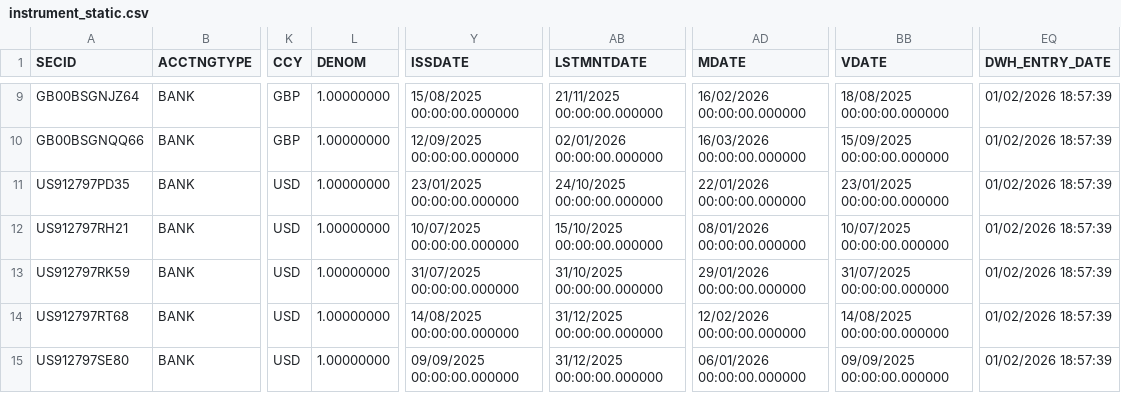
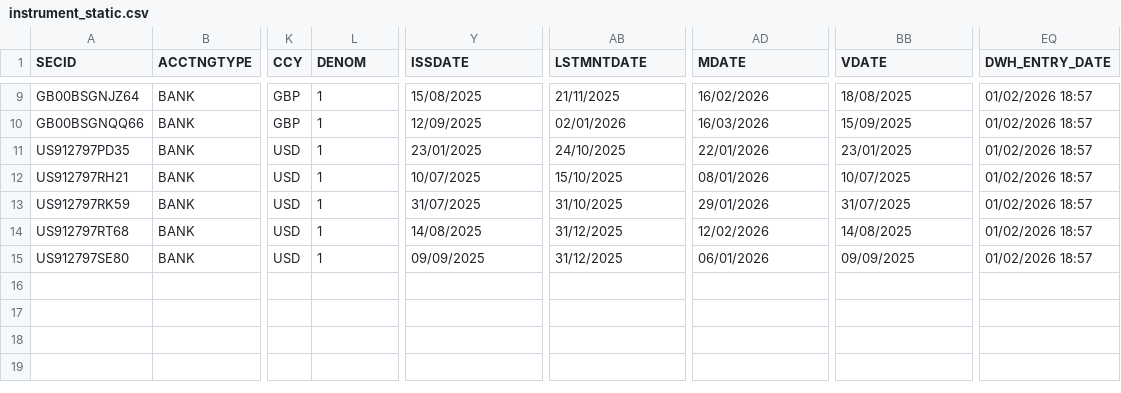
Before and after one commit to stuartandrewsimpson-ctrl/databricks_demo, a CSV file: data/instrument_static.csv, drawn as a sheet; only a part is shown, gaps mark what is left out; the diff covers the shown part only; the diff names each change by its address in the sheet, - before the commit and + after, or states it on an @@ line.

```diff
--- a/data/instrument_static.csv
+++ b/data/instrument_static.csv
-L9:L15 (DENOM): 1.00000000
+L9:L15 (DENOM): 1
-Y9 (ISSDATE): 15/08/2025 00:00:00.000000
+Y9 (ISSDATE): 15/08/2025
-AB9 (LSTMNTDATE): 21/11/2025 00:00:00.000000
+AB9 (LSTMNTDATE): 21/11/2025
-AD9 (MDATE): 16/02/2026 00:00:00.000000
+AD9 (MDATE): 16/02/2026
-BB9 (VDATE): 18/08/2025 00:00:00.000000
+BB9 (VDATE): 18/08/2025
-EQ9:EQ15 (DWH_ENTRY_DATE): 01/02/2026 18:57:39
+EQ9:EQ15 (DWH_ENTRY_DATE): 01/02/2026 18:57
-Y10 (ISSDATE): 12/09/2025 00:00:00.000000
+Y10 (ISSDATE): 12/09/2025
-AB10 (LSTMNTDATE): 02/01/2026 00:00:00.000000
+AB10 (LSTMNTDATE): 02/01/2026
-AD10 (MDATE): 16/03/2026 00:00:00.000000
+AD10 (MDATE): 16/03/2026
-BB10 (VDATE): 15/09/2025 00:00:00.000000
+BB10 (VDATE): 15/09/2025
-Y11 (ISSDATE): 23/01/2025 00:00:00.000000
+Y11 (ISSDATE): 23/01/2025
-AB11 (LSTMNTDATE): 24/10/2025 00:00:00.000000
+AB11 (LSTMNTDATE): 24/10/2025
-AD11 (MDATE): 22/01/2026 00:00:00.000000
+AD11 (MDATE): 22/01/2026
-BB11 (VDATE): 23/01/2025 00:00:00.000000
+BB11 (VDATE): 23/01/2025
-Y12 (ISSDATE): 10/07/2025 00:00:00.000000
+Y12 (ISSDATE): 10/07/2025
-AB12 (LSTMNTDATE): 15/10/2025 00:00:00.000000
+AB12 (LSTMNTDATE): 15/10/2025
-AD12 (MDATE): 08/01/2026 00:00:00.000000
+AD12 (MDATE): 08/01/2026
-BB12 (VDATE): 10/07/2025 00:00:00.000000
+BB12 (VDATE): 10/07/2025
-Y13 (ISSDATE): 31/07/2025 00:00:00.000000
+Y13 (ISSDATE): 31/07/2025
-AB13 (LSTMNTDATE): 31/10/2025 00:00:00.000000
+AB13 (LSTMNTDATE): 31/10/2025
-AD13 (MDATE): 29/01/2026 00:00:00.000000
+AD13 (MDATE): 29/01/2026
-BB13 (VDATE): 31/07/2025 00:00:00.000000
+BB13 (VDATE): 31/07/2025
-Y14 (ISSDATE): 14/08/2025 00:00:00.000000
+Y14 (ISSDATE): 14/08/2025
-AB14:AB15 (LSTMNTDATE): 31/12/2025 00:00:00.000000
+AB14:AB15 (LSTMNTDATE): 31/12/2025
-AD14 (MDATE): 12/02/2026 00:00:00.000000
+AD14 (MDATE): 12/02/2026
-BB14 (VDATE): 14/08/2025 00:00:00.000000
+BB14 (VDATE): 14/08/2025
-Y15 (ISSDATE): 09/09/2025 00:00:00.000000
+Y15 (ISSDATE): 09/09/2025
-AD15 (MDATE): 06/01/2026 00:00:00.000000
+AD15 (MDATE): 06/01/2026
-BB15 (VDATE): 09/09/2025 00:00:00.000000
+BB15 (VDATE): 09/09/2025
```
Also changed, not shown: 42 edited cells elsewhere in this file, data/customer_static.csv, data/issuer_static.csv, 3 other files.
